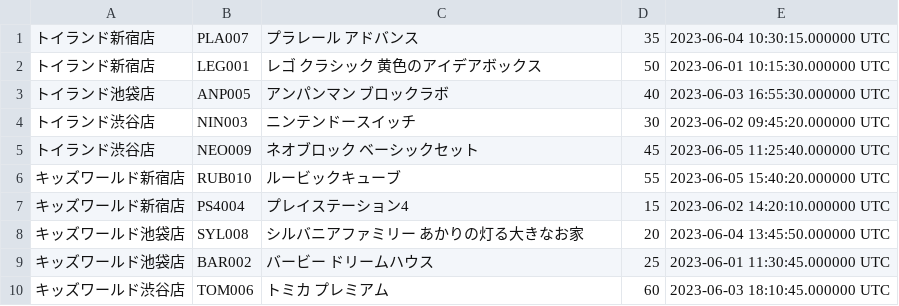
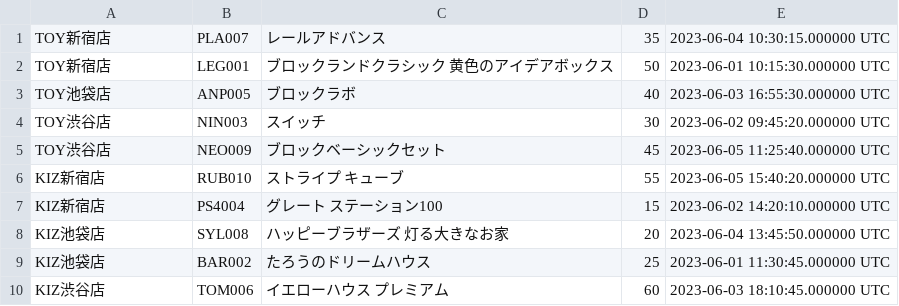
Before and after one commit to shin5ok/function-calling-to-query-bigquery, a CSV file: sample/data.csv, drawn as a sheet.

```diff
--- a/sample/data.csv
+++ b/sample/data.csv
@@ -1,10 +1,10 @@
-トイランド新宿店,PLA007,プラレール アドバンス,35,2023-06-04 10:30:15.000000 UTC
-トイランド新宿店,LEG001,レゴ クラシック 黄色のアイデアボックス,50,2023-06-01 10:15:30.000000 UTC
-トイランド池袋店,ANP005,アンパンマン ブロックラボ,40,2023-06-03 16:55:30.000000 UTC
-トイランド渋谷店,NIN003,ニンテンドースイッチ,30,2023-06-02 09:45:20.000000 UTC
-トイランド渋谷店,NEO009,ネオブロック ベーシックセット,45,2023-06-05 11:25:40.000000 UTC
-キッズワールド新宿店,RUB010,ルービックキューブ,55,2023-06-05 15:40:20.000000 UTC
-キッズワールド新宿店,PS4004,プレイステーション4,15,2023-06-02 14:20:10.000000 UTC
-キッズワールド池袋店,SYL008,シルバニアファミリー あかりの灯る大きなお家,20,2023-06-04 13:45:50.000000 UTC
-キッズワールド池袋店,BAR002,バービー ドリームハウス,25,2023-06-01 11:30:45.000000 UTC
-キッズワールド渋谷店,TOM006,トミカ プレミアム,60,2023-06-03 18:10:45.000000 UTC
+TOY新宿店,PLA007,レールアドバンス,35,2023-06-04 10:30:15.000000 UTC
+TOY新宿店,LEG001,ブロックランドクラシック 黄色のアイデアボックス,50,2023-06-01 10:15:30.000000 UTC
+TOY池袋店,ANP005,ブロックラボ,40,2023-06-03 16:55:30.000000 UTC
+TOY渋谷店,NIN003,スイッチ,30,2023-06-02 09:45:20.000000 UTC
+TOY渋谷店,NEO009,ブロックベーシックセット,45,2023-06-05 11:25:40.000000 UTC
+KIZ新宿店,RUB010,ストライプ キューブ,55,2023-06-05 15:40:20.000000 UTC
+KIZ新宿店,PS4004,グレート ステーション100,15,2023-06-02 14:20:10.000000 UTC
+KIZ池袋店,SYL008,ハッピーブラザーズ 灯る大きなお家,20,2023-06-04 13:45:50.000000 UTC
+KIZ池袋店,BAR002,たろうのドリームハウス,25,2023-06-01 11:30:45.000000 UTC
+KIZ渋谷店,TOM006,イエローハウス プレミアム,60,2023-06-03 18:10:45.000000 UTC
```
Also changed, not shown: 2 other files.
